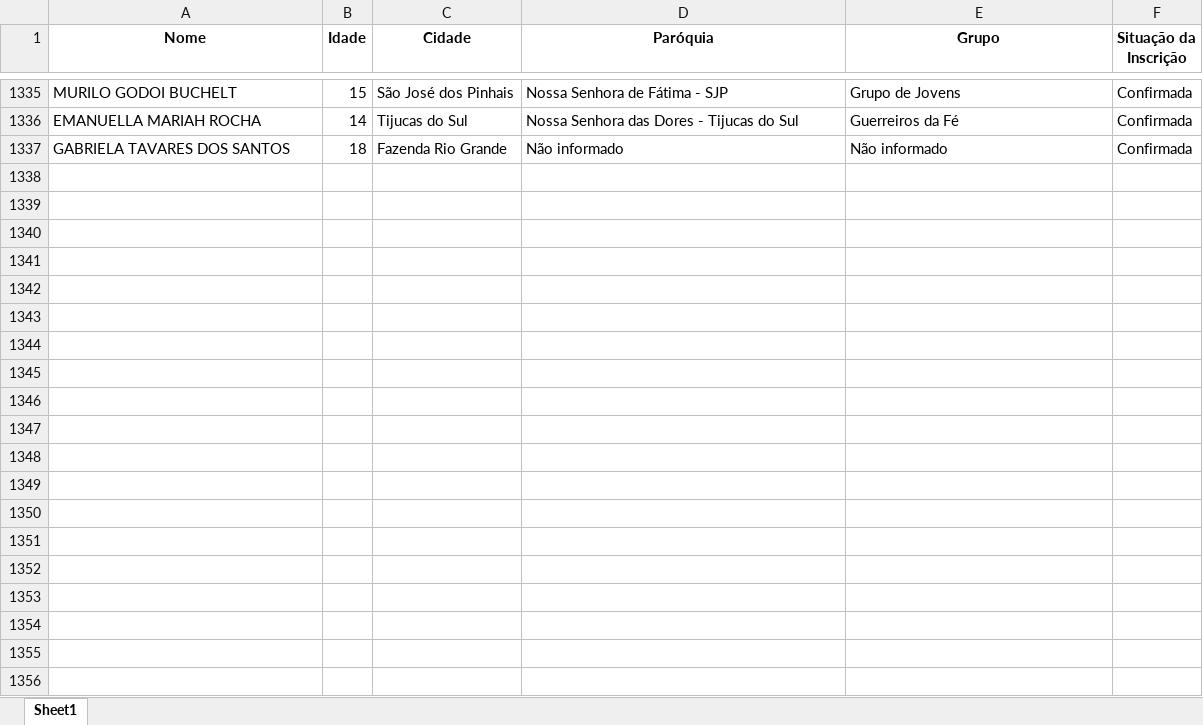
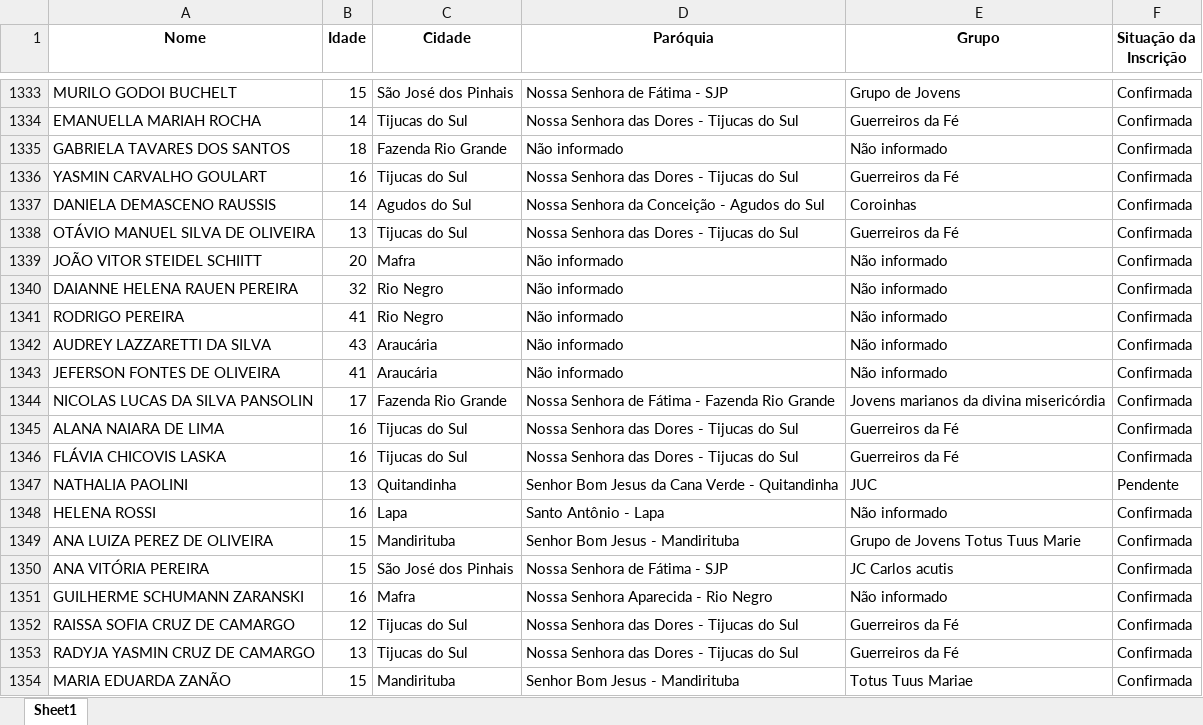
Before and after one commit to Patriky/inscritos_dnj, an Excel workbook: lista-inscritos-dnj-2025-diocese-de-sao-jose-dos-pinhais-tratado.xlsx, sheet Sheet1, drawn as a sheet; only a part is shown, gaps mark what is left out; values as stored, in another font and other column widths than the file's, no borders; the diff covers the shown part only; the diff names each change by its address in the sheet, - before the commit and + after, or states it on an @@ line.

Commit message:
novas atualizacoes xlsx

```diff
--- a/lista-inscritos-dnj-2025-diocese-de-sao-jose-dos-pinhais-tratado.xlsx (sheet Sheet1)
+++ b/lista-inscritos-dnj-2025-diocese-de-sao-jose-dos-pinhais-tratado.xlsx (sheet Sheet1)
+row 1336: YASMIN CARVALHO GOULART | 16 | Tijucas do Sul | Nossa Senhora das Dores - Tijucas do Sul | Guerreiros da Fé | Confirmada
+row 1337: DANIELA DEMASCENO RAUSSIS | 14 | Agudos do Sul | Nossa Senhora da Conceição - Agudos do Sul | Coroinhas | Confirmada
+row 1338: OTÁVIO MANUEL SILVA DE OLIVEIRA | 13 | Tijucas do Sul | Nossa Senhora das Dores - Tijucas do Sul | Guerreiros da Fé | Confirmada
+row 1339: JOÃO VITOR STEIDEL SCHIITT | 20 | Mafra | Não informado | Não informado | Confirmada
+row 1340: DAIANNE HELENA RAUEN PEREIRA | 32 | Rio Negro | Não informado | Não informado | Confirmada
+row 1341: RODRIGO PEREIRA | 41 | Rio Negro | Não informado | Não informado | Confirmada
+row 1342: AUDREY LAZZARETTI DA SILVA | 43 | Araucária | Não informado | Não informado | Confirmada
+row 1343: JEFERSON FONTES DE OLIVEIRA | 41 | Araucária | Não informado | Não informado | Confirmada
+row 1344: NICOLAS LUCAS DA SILVA PANSOLIN | 17 | Fazenda Rio Grande | Nossa Senhora de Fátima - Fazenda Rio Grande | Jovens marianos da divina misericórdia | Confirmada
+row 1345: ALANA NAIARA DE LIMA | 16 | Tijucas do Sul | Nossa Senhora das Dores - Tijucas do Sul | Guerreiros da Fé | Confirmada
+row 1346: FLÁVIA CHICOVIS LASKA | 16 | Tijucas do Sul | Nossa Senhora das Dores - Tijucas do Sul | Guerreiros da Fé | Confirmada
+row 1347: NATHALIA PAOLINI | 13 | Quitandinha | Senhor Bom Jesus da Cana Verde - Quitandinha | JUC | Pendente
+row 1348: HELENA ROSSI | 16 | Lapa | Santo Antônio - Lapa | Não informado | Confirmada
+row 1349: ANA LUIZA PEREZ DE OLIVEIRA | 15 | Mandirituba | Senhor Bom Jesus - Mandirituba | Grupo de Jovens Totus Tuus Marie | Confirmada
+row 1350: ANA VITÓRIA PEREIRA | 15 | São José dos Pinhais | Nossa Senhora de Fátima - SJP | JC Carlos acutis | Confirmada
+row 1351: GUILHERME SCHUMANN ZARANSKI | 16 | Mafra | Nossa Senhora Aparecida - Rio Negro | Não informado | Confirmada
+row 1352: RAISSA SOFIA CRUZ DE CAMARGO | 12 | Tijucas do Sul | Nossa Senhora das Dores - Tijucas do Sul | Guerreiros da Fé | Confirmada
+row 1353: RADYJA YASMIN CRUZ DE CAMARGO | 13 | Tijucas do Sul | Nossa Senhora das Dores - Tijucas do Sul | Guerreiros da Fé | Confirmada
+row 1354: MARIA EDUARDA ZANÃO | 15 | Mandirituba | Senhor Bom Jesus - Mandirituba | Totus Tuus Mariae | Confirmada
```
Also changed, not shown: 157 added rows, 2 removed rows and 85 edited cells elsewhere in this sheet, 2 other files.
